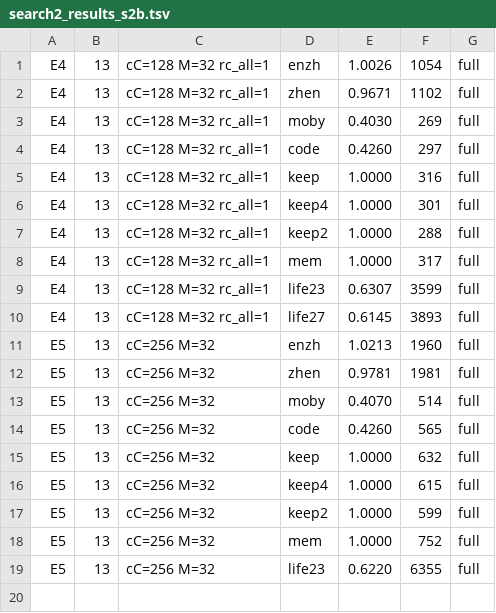
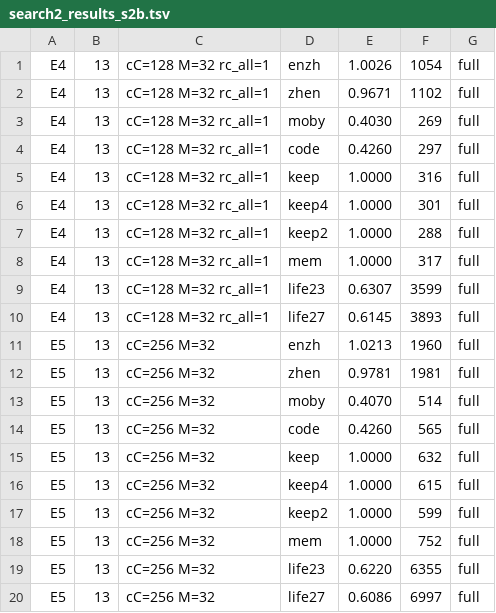
Before and after one commit to ChangweiZhou/digitalbaby, a TSV file: NEWNET/search2_results_s2b.tsv, drawn as a sheet.

```diff
--- a/NEWNET/search2_results_s2b.tsv
+++ b/NEWNET/search2_results_s2b.tsv
@@ -19 +19,2 @@ E5	13	cC=256 M=32	mem	1.0000	752	full
 E5	13	cC=256 M=32	life23	0.6220	6355	full
+E5	13	cC=256 M=32	life27	0.6086	6997	full
```
Also changed, not shown: 1 other file.
